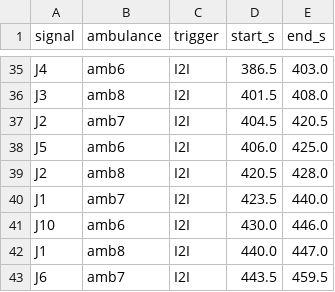
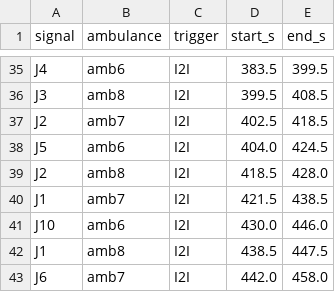
Before and after one commit to ajaypokkali-source/ambulance-v2x, a CSV file: ambulance_v2x_city/results/preemptions_signals.csv, drawn as a sheet; only a part is shown, gaps mark what is left out; the diff covers the shown part only; the diff names each change by its address in the sheet, - before the commit and + after, or states it on an @@ line.

```diff
--- a/ambulance_v2x_city/results/preemptions_signals.csv
+++ b/ambulance_v2x_city/results/preemptions_signals.csv
-D35 (start_s): 386.5
+D35 (start_s): 383.5
-E35 (end_s): 403.0
+E35 (end_s): 399.5
-D36 (start_s): 401.5
+D36 (start_s): 399.5
-E36 (end_s): 408.0
+E36 (end_s): 408.5
-D37 (start_s): 404.5
+D37 (start_s): 402.5
-E37 (end_s): 420.5
+E37 (end_s): 418.5
-D38 (start_s): 406.0
+D38 (start_s): 404.0
-E38 (end_s): 425.0
+E38 (end_s): 424.5
-D39 (start_s): 420.5
+D39 (start_s): 418.5
-D40 (start_s): 423.5
+D40 (start_s): 421.5
-E40 (end_s): 440.0
+E40 (end_s): 438.5
-D42 (start_s): 440.0
+D42 (start_s): 438.5
-E42 (end_s): 447.0
+E42 (end_s): 447.5
-D43 (start_s): 443.5
+D43 (start_s): 442.0
-E43 (end_s): 459.5
+E43 (end_s): 458.0
```
Also changed, not shown: 1 added row, 1 removed row and 61 edited cells elsewhere in this file, ambulance_v2x_city/results/ambulances_baseline.csv, ambulance_v2x_city/results/ambulances_full.csv, 24 other files.
